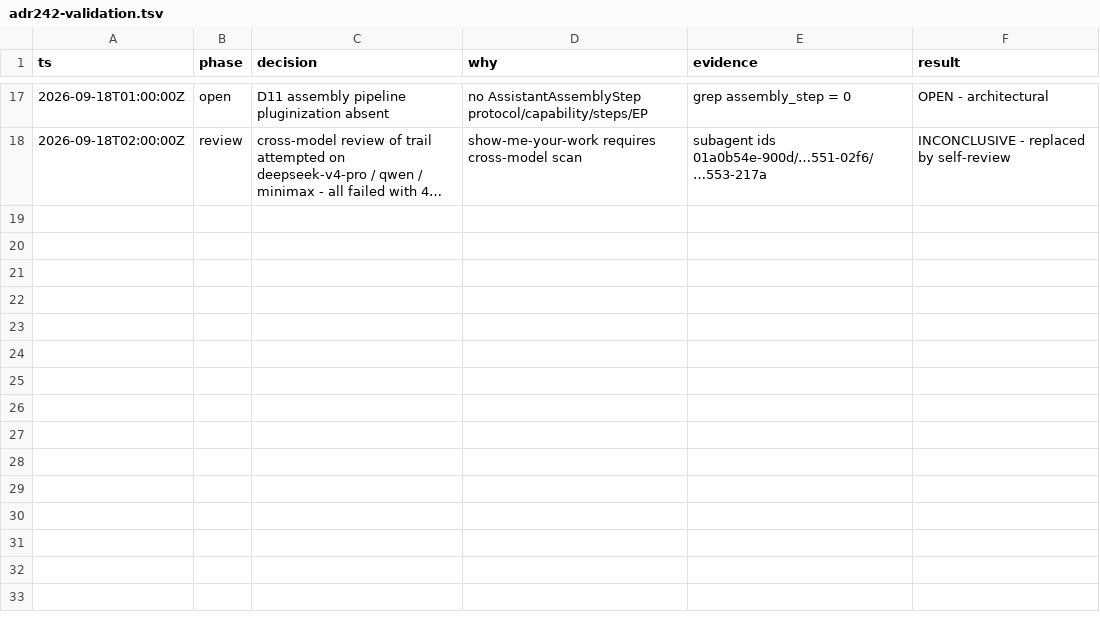
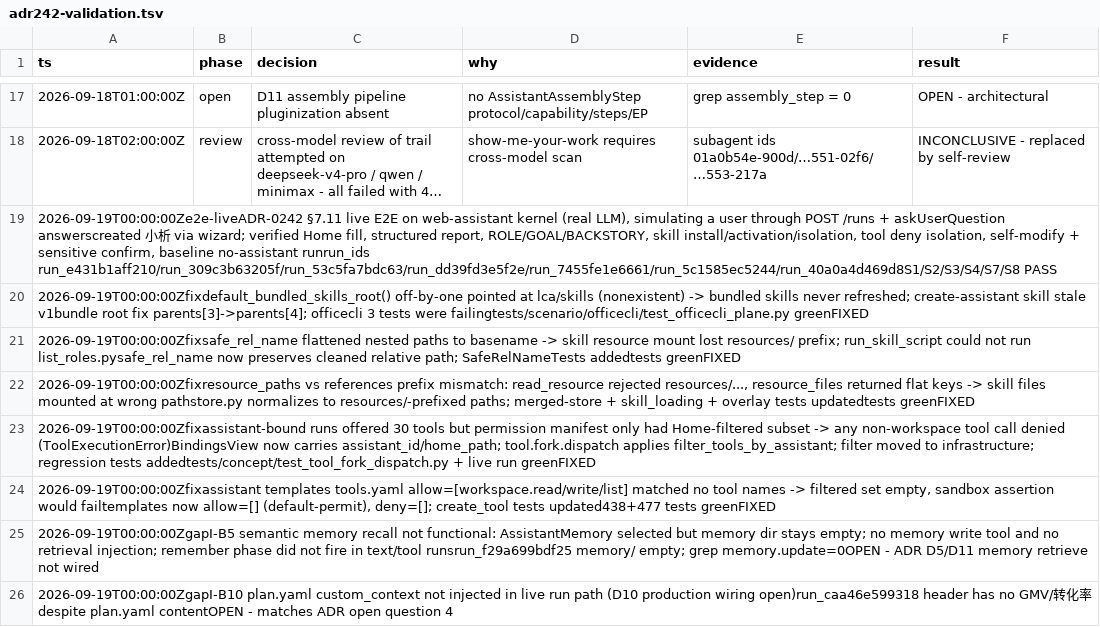
Before and after one commit to smartlijingyang-sudo/layered-cognitive-agent, a TSV file: .audit/adr242-validation.tsv, drawn as a sheet; only a part is shown, gaps mark what is left out; long unchanged cells end in …; the diff names each change by its address in the sheet, - before the commit and + after, or states it on an @@ line.

Commit message:
fix(assistant): ADR-0242 端到端验证修复技能加载与工具隔离缺陷
live E2E（真实 LLM，模拟用户走完 §7.11 场景）暴露并修复：

- default_bundled_skills_root() 层级偏移导致 bundled skill 永不刷新，
  create-assistant 向导技能在运行时是旧版；修复 parents[4]。
- safe_rel_name 把嵌套路径压平为 basename，技能资源挂载丢失
  resources/ 前缀，run_skill_script 找不到 list_roles.py；改为保留
  清理后的相对路径。
- resource_paths 与 references 前缀不一致：read_resource 拒收
  resources/... 路径，resource_files 返回扁平键；统一为
  resources/ 前缀并归一化读写。
- assistant 绑定 run 模型看到 30 个工具但权限清单只有 Home 过滤后的
  子集，任何非 workspace 工具调用被 ToolExecutionError 拒绝；
  BindingsView 增加 assistant_id/home_path，tool.fork.dispatch 应用
  filter_tools_by_assistant（移到 infrastructure 层避免分层违规）。
- assistant 模板 tools.yaml allow=[workspace.read/write/list] 匹配不到
  任何工具名导致过滤集为空；改为 allow=[] 默认放行 + deny 隔离。

回归：438+477 测试绿，lint-imports / check_package_contracts / ruff 通过。
E2E 结论：S1/S2/S3/S4/S7/S8 通过；S5 语义记忆召回与 S6 plan.yaml
生产接线仍为 ADR 已记录的开放缺口。

```diff
--- a/.audit/adr242-validation.tsv
+++ b/.audit/adr242-validation.tsv
+row 19: 2026-09-19T00:00:00Ze2e-liveADR-0242 §7.11 live E2E on web-assistant kernel (real LLM), simulating a user through POST /runs + askUserQuestion answerscreated 小析 via wizard; verified Home fill, structured report, ROLE/GOAL/BACKSTORY, skill install/activation/isolation, tool deny isolation, self-modify + sensitive confirm, baseline no-assistant runrun_ids run_e431b1aff210/run_309c3b63205f/run_53c5fa7bdc63/run_dd39fd3e5f2e/run_7455fe1e6661/run_5c1585ec5244/run_40a0a4d469d8S1/S2/S3/S4/S7/S8 PASS
+row 20: 2026-09-19T00:00:00Zfixdefault_bundled_skills_root() off-by-one pointed at lca/skills (nonexistent) -> bundled skills never refreshed; create-assistant skill stale v1bundle root fix parents[3]->parents[4]; officecli 3 tests were failingtests/scenario/officecli/test_officecli_plane.py greenFIXED
+row 21: 2026-09-19T00:00:00Zfixsafe_rel_name flattened nested paths to basename -> skill resource mount lost resources/ prefix; run_skill_script could not run list_roles.pysafe_rel_name now preserves cleaned relative path; SafeRelNameTests addedtests greenFIXED
+row 22: 2026-09-19T00:00:00Zfixresource_paths vs references prefix mismatch: read_resource rejected resources/..., resource_files returned flat keys -> skill files mounted at wrong pathstore.py normalizes to resources/-prefixed paths; merged-store + skill_loading + overlay tests updatedtests greenFIXED
+row 23: 2026-09-19T00:00:00Zfixassistant-bound runs offered 30 tools but permission manifest only had Home-filtered subset -> any non-workspace tool call denied (ToolExecutionError)BindingsView now carries assistant_id/home_path; tool.fork.dispatch applies filter_tools_by_assistant; filter moved to infrastructure; regression tests addedtests/concept/test_tool_fork_dispatch.py + live run greenFIXED
+row 24: 2026-09-19T00:00:00Zfixassistant templates tools.yaml allow=[workspace.read/write/list] matched no tool names -> filtered set empty, sandbox assertion would failtemplates now allow=[] (default-permit), deny=[]; create_tool tests updated438+477 tests greenFIXED
+row 25: 2026-09-19T00:00:00ZgapI-B5 semantic memory recall not functional: AssistantMemory selected but memory dir stays empty; no memory write tool and no retrieval injection; remember phase did not fire in text/tool runsrun_f29a699bdf25 memory/ empty; grep memory.update=0OPEN - ADR D5/D11 memory retrieve not wired
+row 26: 2026-09-19T00:00:00ZgapI-B10 plan.yaml custom_context not injected in live run path (D10 production wiring open)run_caa46e599318 header has no GMV/转化率 despite plan.yaml contentOPEN - matches ADR open question 4
```
Also changed, not shown: 21 other files.
